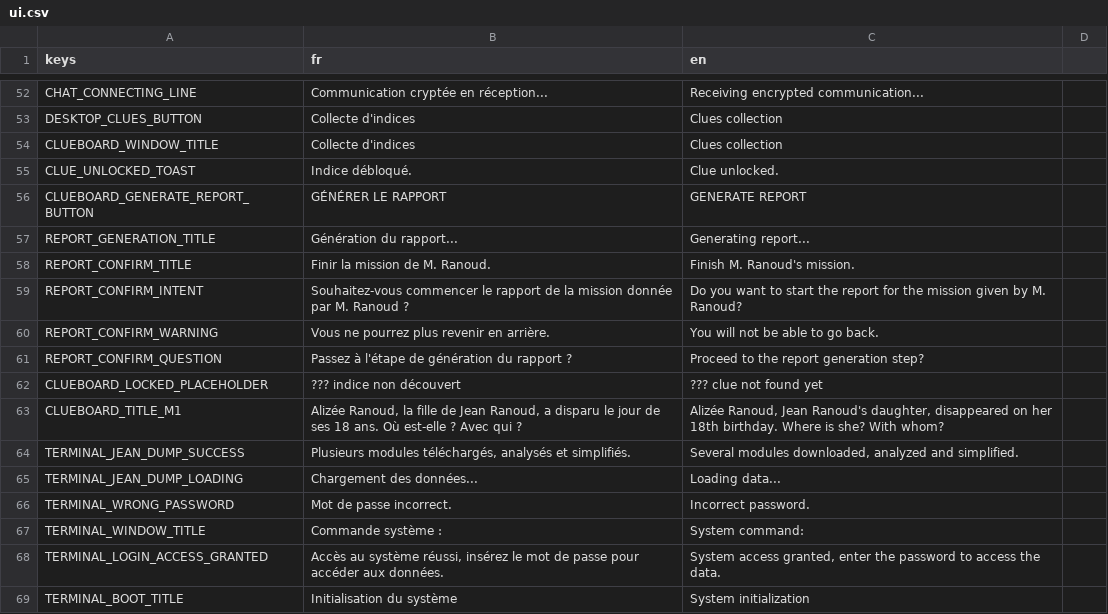
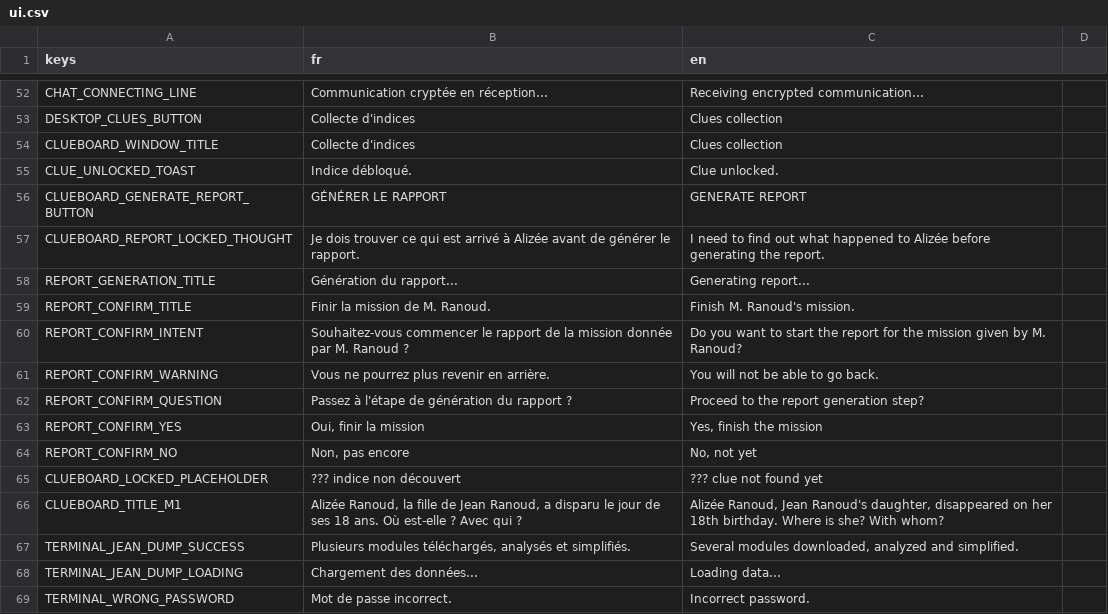
Before and after one commit to creerjeuvideoseul/whitehat_godot, a CSV file: translations/ui.csv, drawn as a sheet; only a part is shown, gaps mark what is left out; the shorter side is filled out with more unchanged rows.

```diff
--- a/translations/ui.csv
+++ b/translations/ui.csv
@@ -56,2 +56,3 @@ CLUE_UNLOCKED_TOAST,Indice débloqué.,Clue unlocked.
 CLUEBOARD_GENERATE_REPORT_BUTTON,GÉNÉRER LE RAPPORT,GENERATE REPORT
+CLUEBOARD_REPORT_LOCKED_THOUGHT,Je dois trouver ce qui est arrivé à Alizée avant de générer le rapport.,I need to find out what happened to Alizée before generating the report.
 REPORT_GENERATION_TITLE,Génération du rapport...,Generating report...
@@ -61,2 +62,4 @@ REPORT_CONFIRM_WARNING,Vous ne pourrez plus revenir en arrière.,You will not be
 REPORT_CONFIRM_QUESTION,Passez à l'étape de génération du rapport ?,Proceed to the report generation step?
+REPORT_CONFIRM_YES,"Oui, finir la mission","Yes, finish the mission"
+REPORT_CONFIRM_NO,"Non, pas encore","No, not yet"
 CLUEBOARD_LOCKED_PLACEHOLDER,??? indice non découvert,??? clue not found yet
```
Also changed, not shown: 6 other files.
